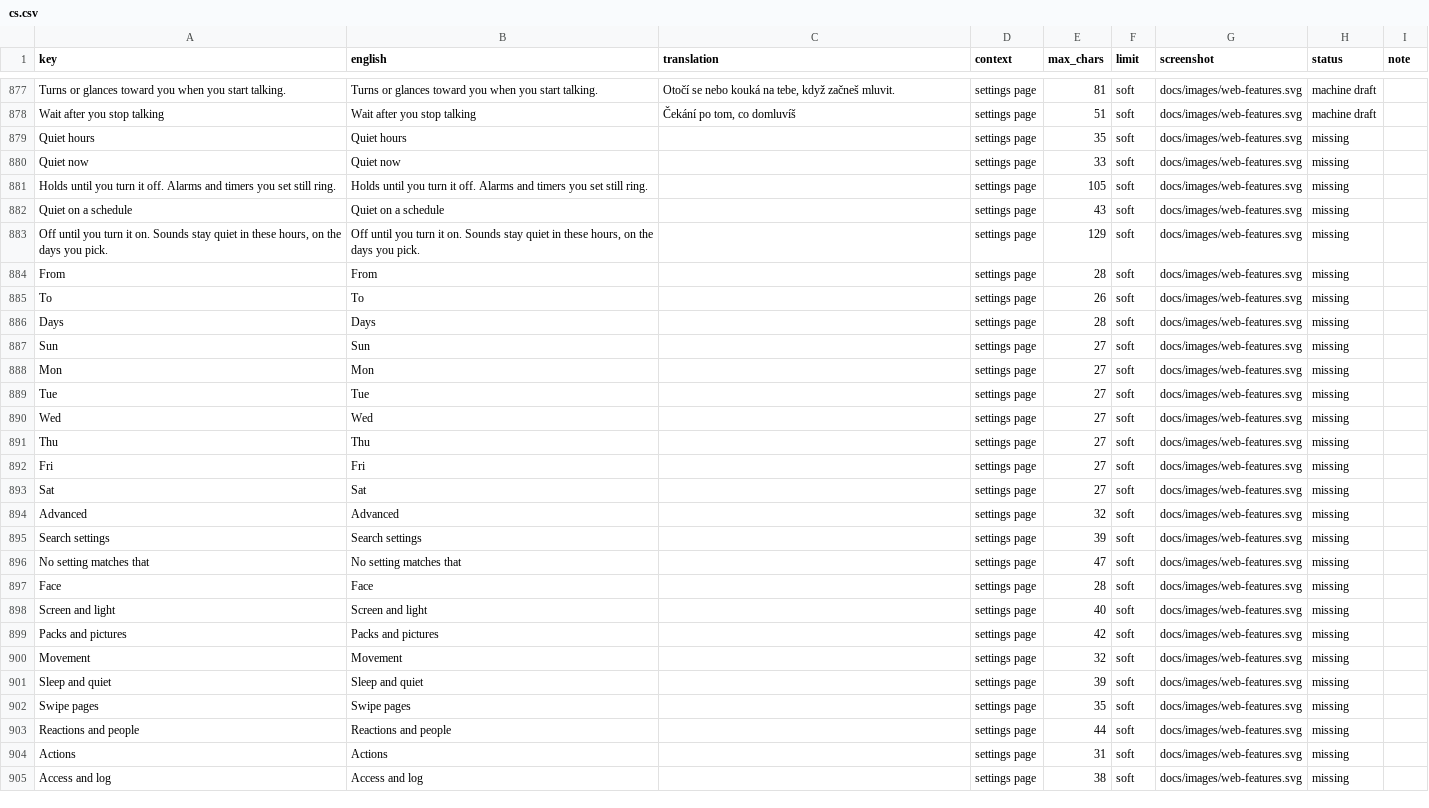
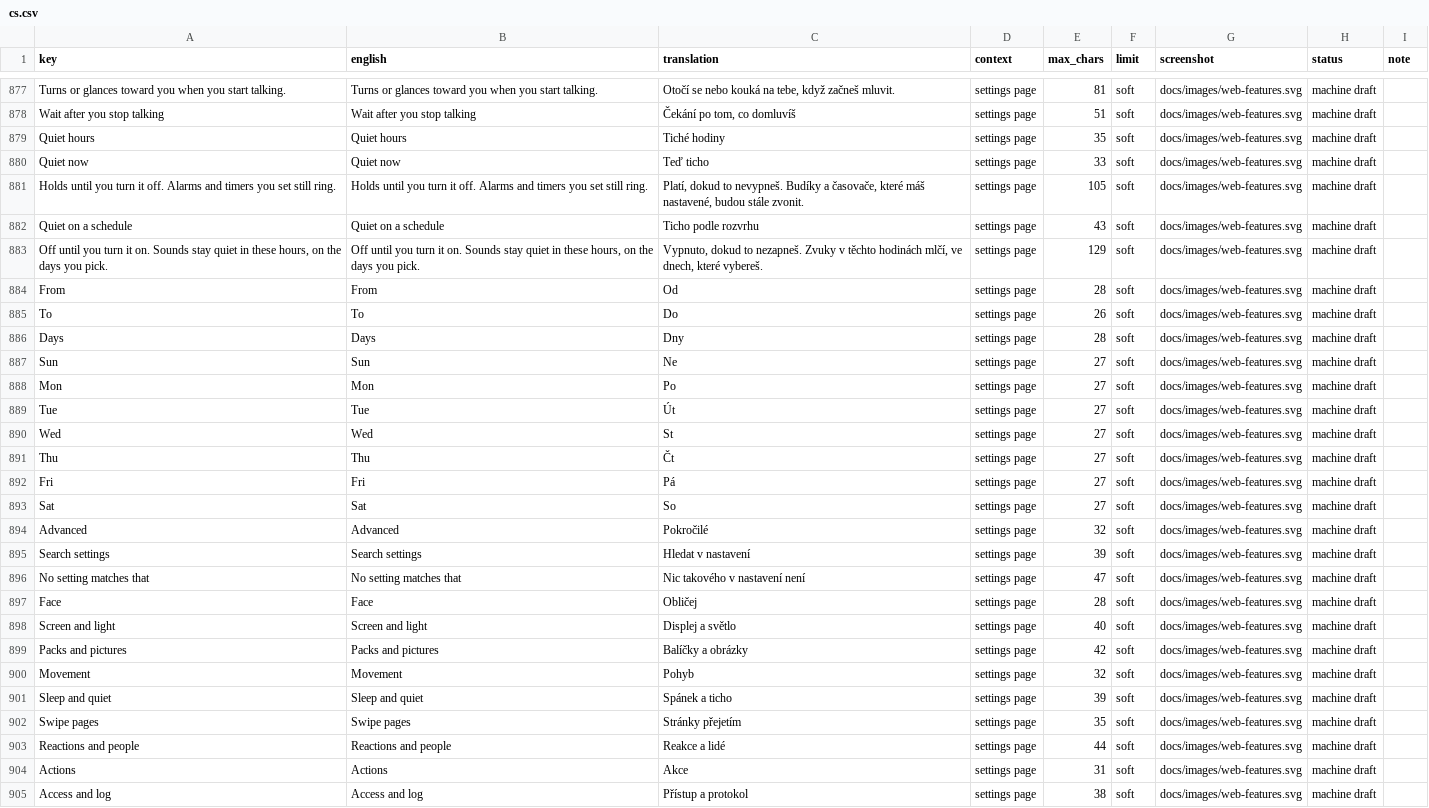
Before and after one commit to getmaipai/stackchan, a CSV file: docs/dev/translation-review/cs.csv, drawn as a sheet; only a part is shown, gaps mark what is left out; the diff covers the shown part only.

Commit message:
Tier 1 drafts for the 45 strings main gained since the first draft; review files regenerated

```diff
--- a/docs/dev/translation-review/cs.csv
+++ b/docs/dev/translation-review/cs.csv
@@ -878,28 +878,28 @@ Turns or glances toward you when you start talking.,Turns or glances toward you
 Wait after you stop talking,Wait after you stop talking,"Čekání po tom, co domluvíš",settings page,51,soft,docs/images/web-features.svg,machine draft,
-Quiet hours,Quiet hours,,settings page,35,soft,docs/images/web-features.svg,missing,
-Quiet now,Quiet now,,settings page,33,soft,docs/images/web-features.svg,missing,
-Holds until you turn it off. Alarms and timers you set still ring.,Holds until you turn it off. Alarms and timers you set still ring.,,settings page,105,soft,docs/images/web-features.svg,missing,
-Quiet on a schedule,Quiet on a schedule,,settings page,43,soft,docs/images/web-features.svg,missing,
-"Off until you turn it on. Sounds stay quiet in these hours, on the days you pick.","Off until you turn it on. Sounds stay quiet in these hours, on the days you pick.",,settings page,129,soft,docs/images/web-features.svg,missing,
-From,From,,settings page,28,soft,docs/images/web-features.svg,missing,
-To,To,,settings page,26,soft,docs/images/web-features.svg,missing,
-Days,Days,,settings page,28,soft,docs/images/web-features.svg,missing,
-Sun,Sun,,settings page,27,soft,docs/images/web-features.svg,missing,
-Mon,Mon,,settings page,27,soft,docs/images/web-features.svg,missing,
-Tue,Tue,,settings page,27,soft,docs/images/web-features.svg,missing,
-Wed,Wed,,settings page,27,soft,docs/images/web-features.svg,missing,
-Thu,Thu,,settings page,27,soft,docs/images/web-features.svg,missing,
-Fri,Fri,,settings page,27,soft,docs/images/web-features.svg,missing,
-Sat,Sat,,settings page,27,soft,docs/images/web-features.svg,missing,
-Advanced,Advanced,,settings page,32,soft,docs/images/web-features.svg,missing,
-Search settings,Search settings,,settings page,39,soft,docs/images/web-features.svg,missing,
-No setting matches that,No setting matches that,,settings page,47,soft,docs/images/web-features.svg,missing,
-Face,Face,,settings page,28,soft,docs/images/web-features.svg,missing,
-Screen and light,Screen and light,,settings page,40,soft,docs/images/web-features.svg,missing,
-Packs and pictures,Packs and pictures,,settings page,42,soft,docs/images/web-features.svg,missing,
-Movement,Movement,,settings page,32,soft,docs/images/web-features.svg,missing,
-Sleep and quiet,Sleep and quiet,,settings page,39,soft,docs/images/web-features.svg,missing,
-Swipe pages,Swipe pages,,settings page,35,soft,docs/images/web-features.svg,missing,
-Reactions and people,Reactions and people,,settings page,44,soft,docs/images/web-features.svg,missing,
-Actions,Actions,,settings page,31,soft,docs/images/web-features.svg,missing,
-Access and log,Access and log,,settings page,38,soft,docs/images/web-features.svg,missing,
+Quiet hours,Quiet hours,Tiché hodiny,settings page,35,soft,docs/images/web-features.svg,machine draft,
+Quiet now,Quiet now,Teď ticho,settings page,33,soft,docs/images/web-features.svg,machine draft,
+Holds until you turn it off. Alarms and timers you set still ring.,Holds until you turn it off. Alarms and timers you set still ring.,"Platí, dokud to nevypneš. Budíky a časovače, které máš nastavené, budou stále zvonit.",settings page,105,soft,docs/images/web-features.svg,machine draft,
+Quiet on a schedule,Quiet on a schedule,Ticho podle rozvrhu,settings page,43,soft,docs/images/web-features.svg,machine draft,
+"Off until you turn it on. Sounds stay quiet in these hours, on the days you pick.","Off until you turn it on. Sounds stay quiet in these hours, on the days you pick.","Vypnuto, dokud to nezapneš. Zvuky v těchto hodinách mlčí, ve dnech, které vybereš.",settings page,129,soft,docs/images/web-features.svg,machine draft,
+From,From,Od,settings page,28,soft,docs/images/web-features.svg,machine draft,
+To,To,Do,settings page,26,soft,docs/images/web-features.svg,machine draft,
+Days,Days,Dny,settings page,28,soft,docs/images/web-features.svg,machine draft,
+Sun,Sun,Ne,settings page,27,soft,docs/images/web-features.svg,machine draft,
+Mon,Mon,Po,settings page,27,soft,docs/images/web-features.svg,machine draft,
+Tue,Tue,Út,settings page,27,soft,docs/images/web-features.svg,machine draft,
+Wed,Wed,St,settings page,27,soft,docs/images/web-features.svg,machine draft,
+Thu,Thu,Čt,settings page,27,soft,docs/images/web-features.svg,machine draft,
+Fri,Fri,Pá,settings page,27,soft,docs/images/web-features.svg,machine draft,
+Sat,Sat,So,settings page,27,soft,docs/images/web-features.svg,machine draft,
+Advanced,Advanced,Pokročilé,settings page,32,soft,docs/images/web-features.svg,machine draft,
+Search settings,Search settings,Hledat v nastavení,settings page,39,soft,docs/images/web-features.svg,machine draft,
+No setting matches that,No setting matches that,Nic takového v nastavení není,settings page,47,soft,docs/images/web-features.svg,machine draft,
+Face,Face,Obličej,settings page,28,soft,docs/images/web-features.svg,machine draft,
+Screen and light,Screen and light,Displej a světlo,settings page,40,soft,docs/images/web-features.svg,machine draft,
+Packs and pictures,Packs and pictures,Balíčky a obrázky,settings page,42,soft,docs/images/web-features.svg,machine draft,
+Movement,Movement,Pohyb,settings page,32,soft,docs/images/web-features.svg,machine draft,
+Sleep and quiet,Sleep and quiet,Spánek a ticho,settings page,39,soft,docs/images/web-features.svg,machine draft,
+Swipe pages,Swipe pages,Stránky přejetím,settings page,35,soft,docs/images/web-features.svg,machine draft,
+Reactions and people,Reactions and people,Reakce a lidé,settings page,44,soft,docs/images/web-features.svg,machine draft,
+Actions,Actions,Akce,settings page,31,soft,docs/images/web-features.svg,machine draft,
+Access and log,Access and log,Přístup a protokol,settings page,38,soft,docs/images/web-features.svg,machine draft,
```
Also changed, not shown: 36 edited cells elsewhere in this file, docs/dev/translation-review/nb.csv, docs/dev/translation-review/nl.csv, 14 other files.
